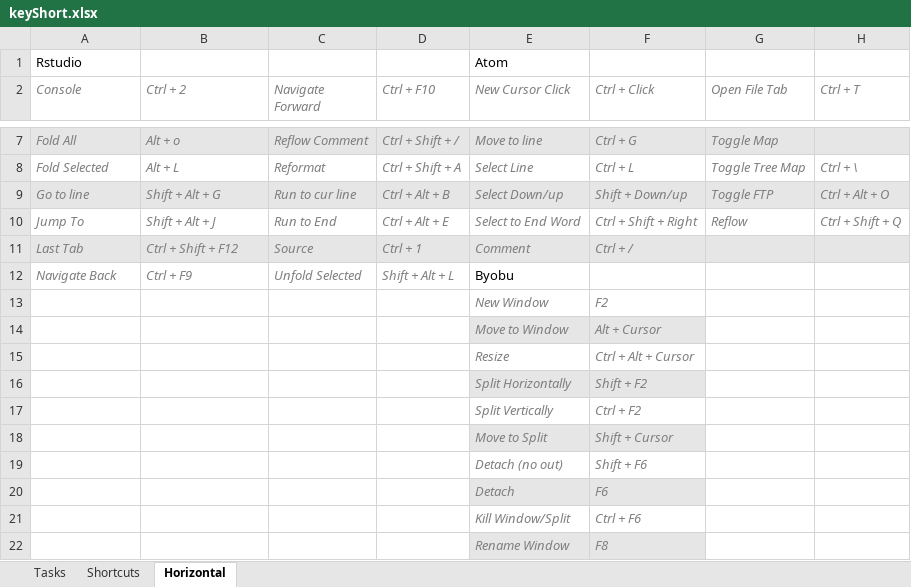
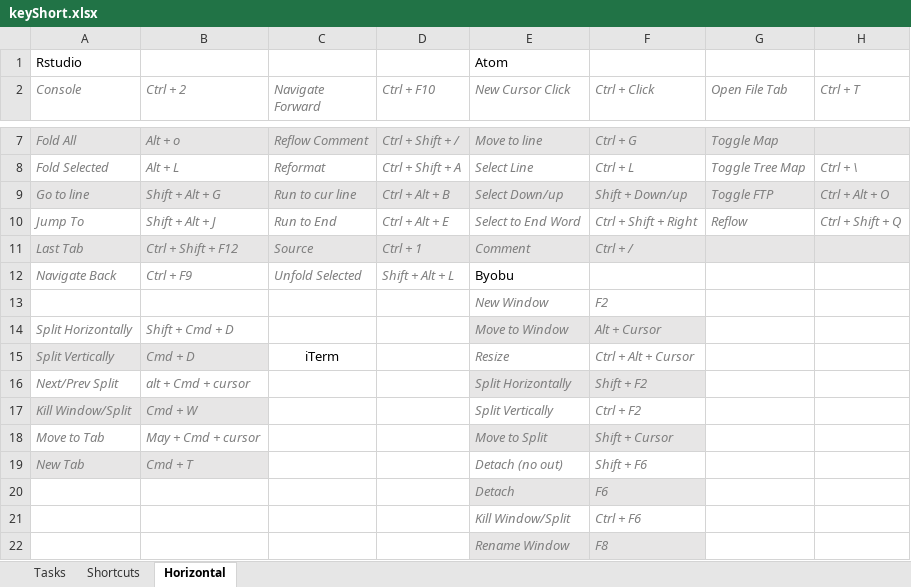
Before and after one commit to verajosemanuel/shortcuts, an Excel workbook: keyShort.xlsx, sheet Horizontal, drawn as a sheet; only a part is shown, gaps mark what is left out; values as stored, in another font and other column widths than the file's, no borders; removed rows and columns are numbered as before the commit, all else as after; the diff names each change by its address in the sheet, - before the commit and + after, or states it on an @@ line.

Commit message:
iterm

```diff
--- a/keyShort.xlsx (sheet Horizontal)
+++ b/keyShort.xlsx (sheet Horizontal)
-A14 (Console): (empty)
+A14 (Console): Split Horizontally
-B14 (Ctrl + 2): (empty)
+B14 (Ctrl + 2): Shift + Cmd + D
-row 15:  |  |  |  | Resize | Ctrl + Alt + Cursor
-row 16:  |  |  |  | Split Horizontally | Shift + F2
-row 17:  |  |  |  | Split Vertically | Ctrl + F2
-row 18:  |  |  |  | Move to Split | Shift + Cursor
-row 19:  |  |  |  | Detach (no out) | Shift + F6
+row 15: Split Vertically | Cmd + D | iTerm |  | Resize | Ctrl + Alt + Cursor
+row 16: Next/Prev Split | alt + Cmd + cursor |  |  | Split Horizontally | Shift + F2
+row 17: Kill Window/Split | Cmd + W |  |  | Split Vertically | Ctrl + F2
+row 18: Move to Tab | May + Cmd + cursor |  |  | Move to Split | Shift + Cursor
+row 19: New Tab | Cmd + T |  |  | Detach (no out) | Shift + F6
```
Also changed, not shown: sheet Shortcuts.
